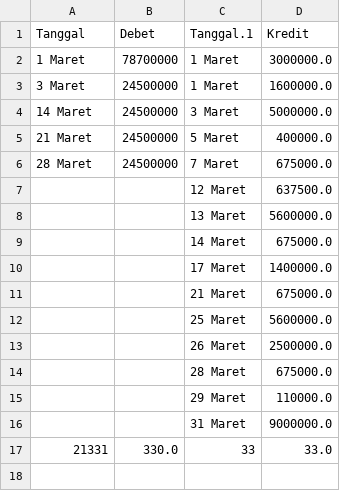
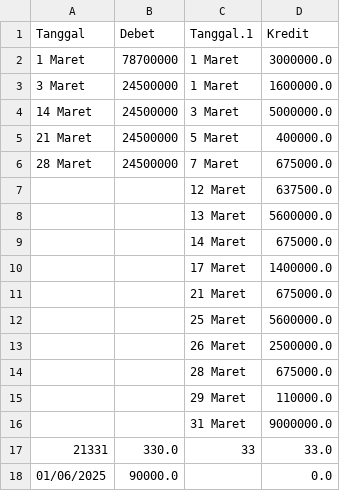
Before and after one commit to ditoow/SI-KricketFlow, a CSV file: database/bukubesar/bukbes_kas.csv, drawn as a sheet.

```diff
--- a/database/bukubesar/bukbes_kas.csv
+++ b/database/bukubesar/bukbes_kas.csv
@@ -17 +17,2 @@ Tanggal,Debet,Tanggal.1,Kredit
 21331,330.0,33,33.0
+01/06/2025,90000.0,,0.0
```
Also changed, not shown: database/jurnal_umum.csv, database/neraca_lajur.csv, 3 other files.
